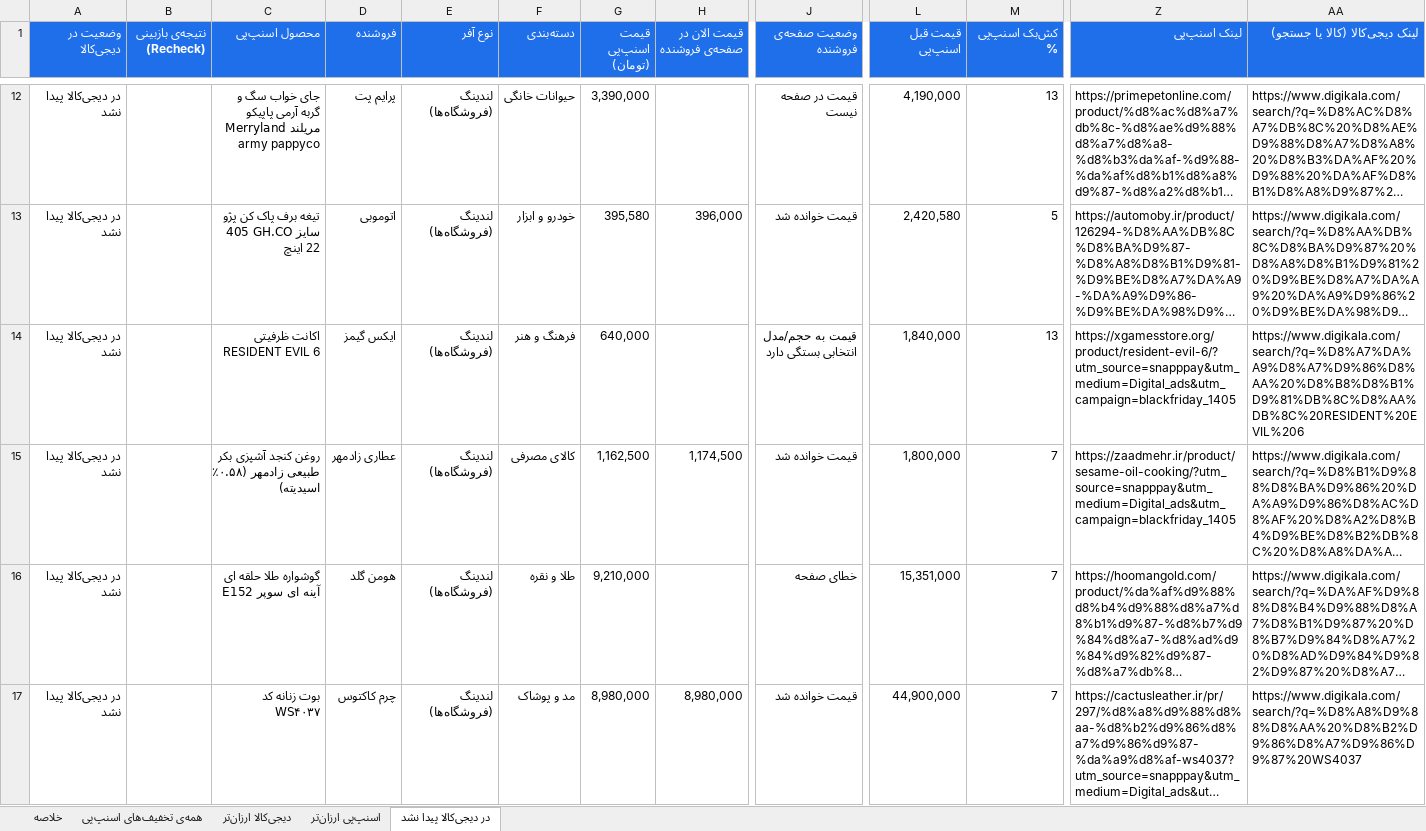
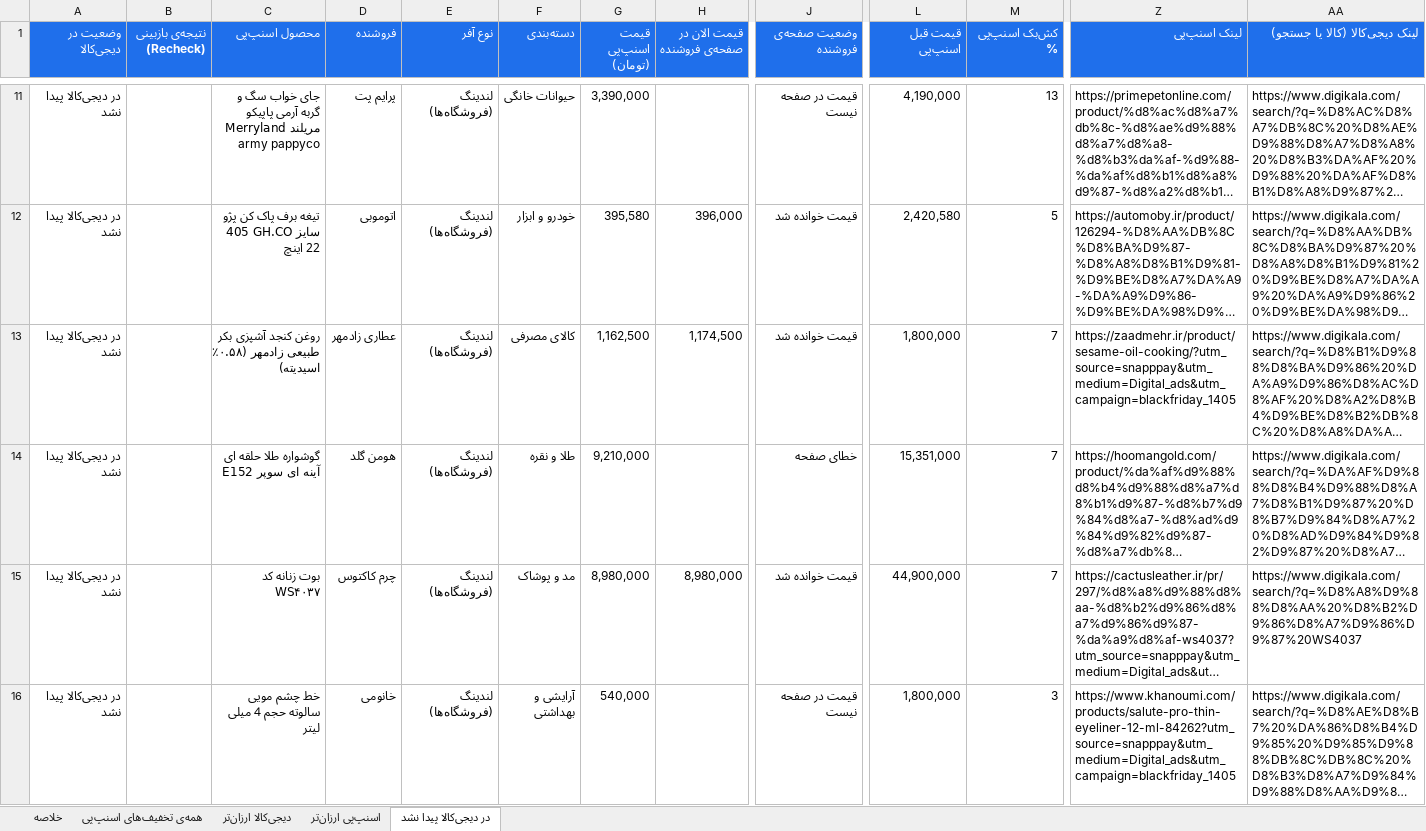
Before and after one commit to Ehsan-Moeininejad/snapppay-vs-digikala, an Excel workbook: data/report.xlsx, sheet در دیجی‌کالا پیدا نشد, drawn as a sheet; only a part is shown, gaps mark what is left out; the shorter side is filled out with more unchanged rows; long unchanged cells end in …; values as stored, in another font and other column widths than the file's, no borders; removed rows and columns are numbered as before the commit, all else as after; rows hold the shown columns only; the diff covers the shown part only; the diff names each change by its address in the sheet, - before the commit and + after, or states it on an @@ line.

```diff
--- a/data/report.xlsx (sheet در دیجی‌کالا پیدا نشد)
+++ b/data/report.xlsx (sheet در دیجی‌کالا پیدا نشد)
-row 14: در دیجی‌کالا پیدا نشد |  | اکانت ظرفیتی RESIDENT EVIL 6 | ایکس گیمز | لندینگ (فروشگاه‌ها) | فرهنگ و هنر | 640,000 |  | قیمت به حجم/مدل انتخابی بستگی دارد | 1,840,000 | 13 | https://xgamesstore.org/product/resident-evil-6/?utm_source=snapppay&utm_medium=Digital_ads&utm_campaign=blackfriday_1405 | https://www.digikala.com/search/?q=%D8%A7%DA%A9%D8%A7%D9%86%D8%AA%20%D8%B8%D8%B1%D9%81%DB%8C%D8%AA%DB%8C%20RESIDENT%20EVIL%206
```
Also changed, not shown: 4 added rows, 8 removed rows and 7 edited cells elsewhere in this sheet, sheet همه‌ی تخفیف‌های اسنپ‌پی, sheet اسنپ‌پی ارزان‌تر, sheet دیجی‌کالا ارزان‌تر, sheet خلاصه, 4 other files.
